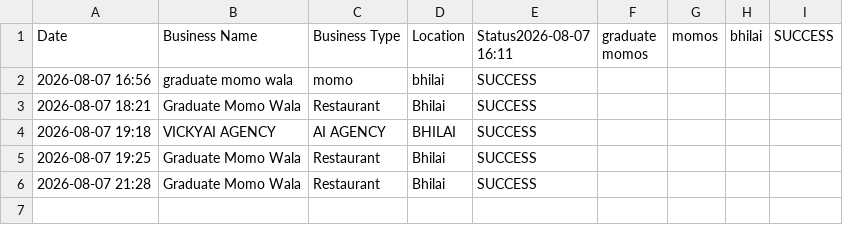
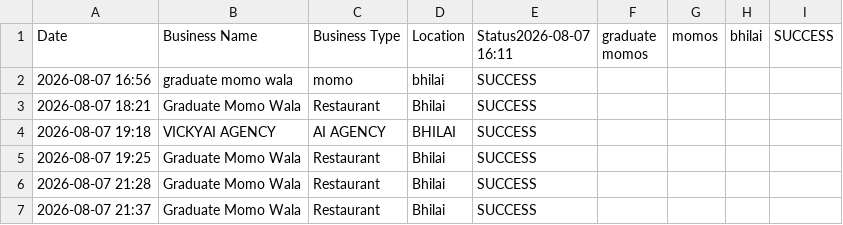
Before and after one commit to misschiyo154-alt/autoagency-os, a CSV file: 09-history/history.csv, drawn as a sheet; the diff names each change by its address in the sheet, - before the commit and + after, or states it on an @@ line.

```diff
--- a/09-history/history.csv
+++ b/09-history/history.csv
+row 7: 2026-08-07 21:37 | Graduate Momo Wala | Restaurant | Bhilai | SUCCESS
```
Also changed, not shown: 9 other files.
